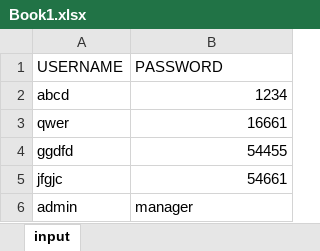
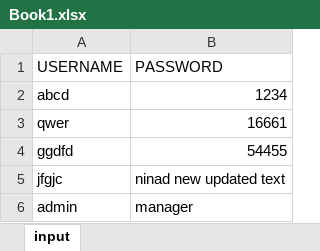
Before and after one commit to NinadKarlekar/Selenium, an Excel workbook: Frameworks/data/Book1.xlsx, sheet input, drawn as a sheet; values as stored, in another font and other column widths than the file's, no borders; the diff names each change by its address in the sheet, - before the commit and + after, or states it on an @@ line.

Commit message:
Excel Read write

```diff
--- a/Frameworks/data/Book1.xlsx (sheet input)
+++ b/Frameworks/data/Book1.xlsx (sheet input)
-B5 (PASSWORD): 54661
+B5 (PASSWORD): ninad new updated text
```
Also changed, not shown: 10 other files.
